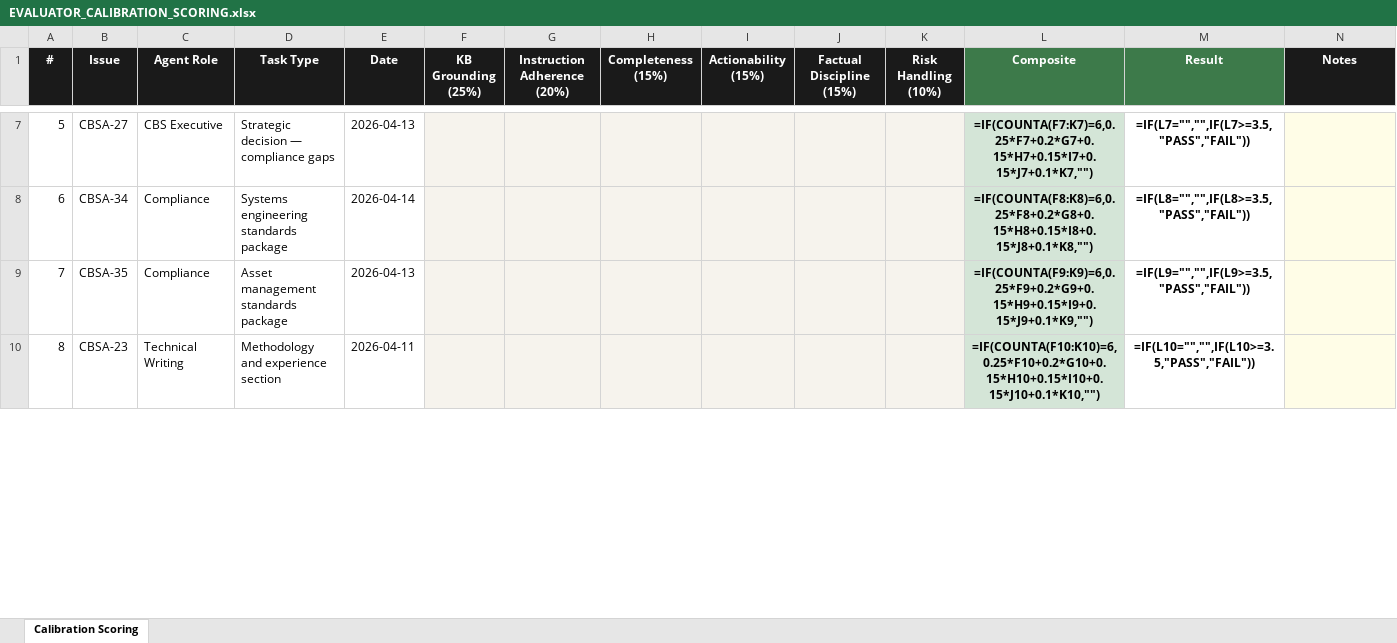
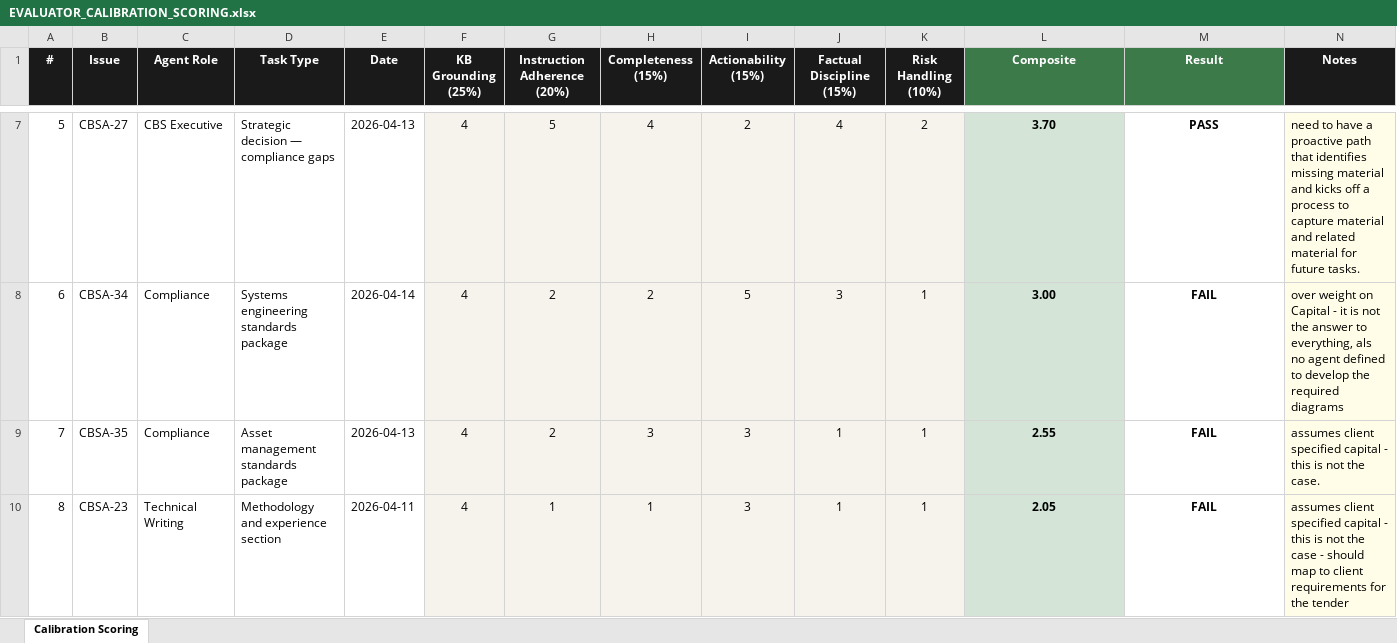
Before and after one commit to jeffdusting/cbs-apex-platform, an Excel workbook: Desktop/Projects/River/docs/hyper-agent-v1/EVALUATOR_CALIBRATION_SCORING.xlsx, sheet Calibration Scoring, drawn as a sheet; only a part is shown, gaps mark what is left out; values as stored, in another font and other column widths than the file's, no borders; formulas without a stored value are shown as written; the diff covers the shown part only; the diff names each change by its address in the sheet, - before the commit and + after, or states it on an @@ line.

```diff
--- a/Desktop/Projects/River/docs/hyper-agent-v1/EVALUATOR_CALIBRATION_SCORING.xlsx (sheet Calibration Scoring)
+++ b/Desktop/Projects/River/docs/hyper-agent-v1/EVALUATOR_CALIBRATION_SCORING.xlsx (sheet Calibration Scoring)
-F7:F10 (KB Grounding (25%)): (empty)
+F7:F10 (KB Grounding (25%)): 4
-G7 (Instruction Adherence (20%)): (empty)
+G7 (Instruction Adherence (20%)): 5
-H7 (Completeness (15%)): (empty)
+H7 (Completeness (15%)): 4
-I7 (Actionability (15%)): (empty)
+I7 (Actionability (15%)): 2
-J7 (Factual Discipline (15%)): (empty)
+J7 (Factual Discipline (15%)): 4
-K7 (Risk Handling (10%)): (empty)
+K7 (Risk Handling (10%)): 2
-L7 (Composite): =IF(COUNTA(F7:K7)=6,0.25*F7+0.2*G7+0.15*H7+0.15*I7+0.15*J7+0.1*K7,"")
+L7 (Composite): 3.70
-M7 (Result): =IF(L7="","",IF(L7>=3.5,"PASS","FAIL"))
+M7 (Result): PASS
-N7 (Notes): (empty)
+N7 (Notes): need to have a proactive path that identifies missing material and kicks off a process to capture material and related material for future tasks.
-G8:G9 (Instruction Adherence (20%)): (empty)
+G8:G9 (Instruction Adherence (20%)): 2
-H8 (Completeness (15%)): (empty)
+H8 (Completeness (15%)): 2
-I8 (Actionability (15%)): (empty)
+I8 (Actionability (15%)): 5
-J8 (Factual Discipline (15%)): (empty)
+J8 (Factual Discipline (15%)): 3
-K8:K10 (Risk Handling (10%)): (empty)
+K8:K10 (Risk Handling (10%)): 1
-L8 (Composite): =IF(COUNTA(F8:K8)=6,0.25*F8+0.2*G8+0.15*H8+0.15*I8+0.15*J8+0.1*K8,"")
+L8 (Composite): 3.00
-M8 (Result): =IF(L8="","",IF(L8>=3.5,"PASS","FAIL"))
+M8 (Result): FAIL
-N8 (Notes): (empty)
+N8 (Notes): over weight on Capital - it is not the answer to everything, als no agent defined to develop the required diagrams
-H9 (Completeness (15%)): (empty)
+H9 (Completeness (15%)): 3
-I9:I10 (Actionability (15%)): (empty)
+I9:I10 (Actionability (15%)): 3
-J9:J10 (Factual Discipline (15%)): (empty)
+J9:J10 (Factual Discipline (15%)): 1
-L9 (Composite): =IF(COUNTA(F9:K9)=6,0.25*F9+0.2*G9+0.15*H9+0.15*I9+0.15*J9+0.1*K9,"")
+L9 (Composite): 2.55
-M9 (Result): =IF(L9="","",IF(L9>=3.5,"PASS","FAIL"))
+M9 (Result): FAIL
-N9 (Notes): (empty)
+N9 (Notes): assumes client specified capital - this is not the case.
-G10 (Instruction Adherence (20%)): (empty)
+G10 (Instruction Adherence (20%)): 1
-H10 (Completeness (15%)): (empty)
+H10 (Completeness (15%)): 1
-L10 (Composite): =IF(COUNTA(F10:K10)=6,0.25*F10+0.2*G10+0.15*H10+0.15*I10+0.15*J10+0.1*K10,"")
+L10 (Composite): 2.05
-M10 (Result): =IF(L10="","",IF(L10>=3.5,"PASS","FAIL"))
+M10 (Result): FAIL
-N10 (Notes): (empty)
+N10 (Notes): assumes client specified capital - this is not the case - should map to client requirements for the tender
```
Also changed, not shown: 1 added row, 1 removed row and 52 edited cells elsewhere in this sheet, 1 other file.
